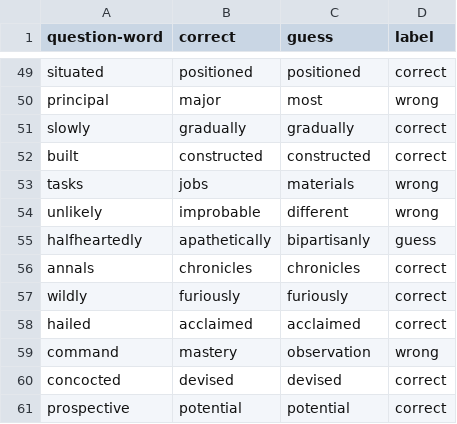
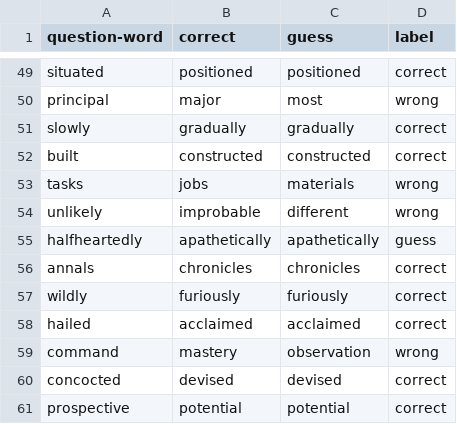
Before and after one commit to endnowfuhfu/A2COMP472, a CSV file: glove-twitter-200-details.csv, drawn as a sheet; only a part is shown, gaps mark what is left out.

```diff
--- a/glove-twitter-200-details.csv
+++ b/glove-twitter-200-details.csv
@@ -54,3 +54,3 @@ tasks,jobs,materials,wrong
 unlikely,improbable,different,wrong
-halfheartedly,apathetically,bipartisanly,guess
+halfheartedly,apathetically,apathetically,guess
 annals,chronicles,chronicles,correct
```
Also changed, not shown: analysis.csv, your_own_corpus-E100-W10-details.csv, 13 other files.
